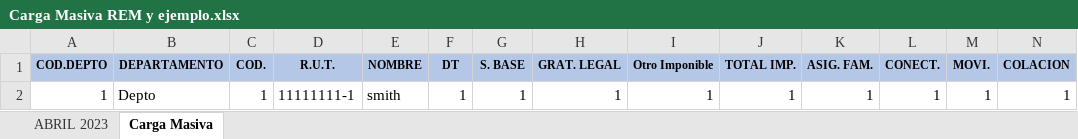
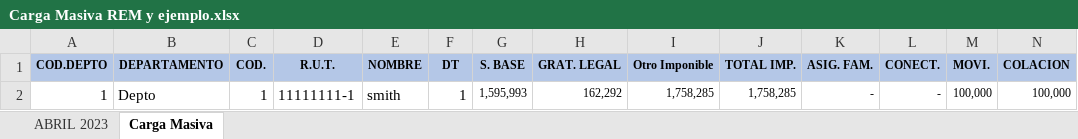
Before and after one commit to guillermomezzano/FinTech, an Excel workbook: Entregables/Carga Masiva REM y ejemplo.xlsx, sheet Carga Masiva, drawn as a sheet; only a part is shown; values as stored, in another font and other column widths than the file's, no borders; removed rows and columns are numbered as before the commit, all else as after; rows hold the shown columns only; the diff names each change by its address in the sheet, - before the commit and + after, or states it on an @@ line.

Commit message:
Actualizacion y nuevos elementos
Registro Banco y Movimiento, nuevas variables, actualizacion de base de datos y la informacion agregada al Read Me

```diff
--- a/Entregables/Carga Masiva REM y ejemplo.xlsx (sheet Carga Masiva)
+++ b/Entregables/Carga Masiva REM y ejemplo.xlsx (sheet Carga Masiva)
-row 2: 1 | Depto | 1 | 11111111-1 | smith | 1 | 1 | 1 | 1 | 1 | 1 | 1 | 1 | 1
+row 2: 1 | Depto | 1 | 11111111-1 | smith | 1 | 1,595,993 | 162,292 | 1,758,285 | 1,758,285 | - | - | 100,000 | 100,000
```
Also changed, not shown: sheet ABRIL 2023, 6 other files.
